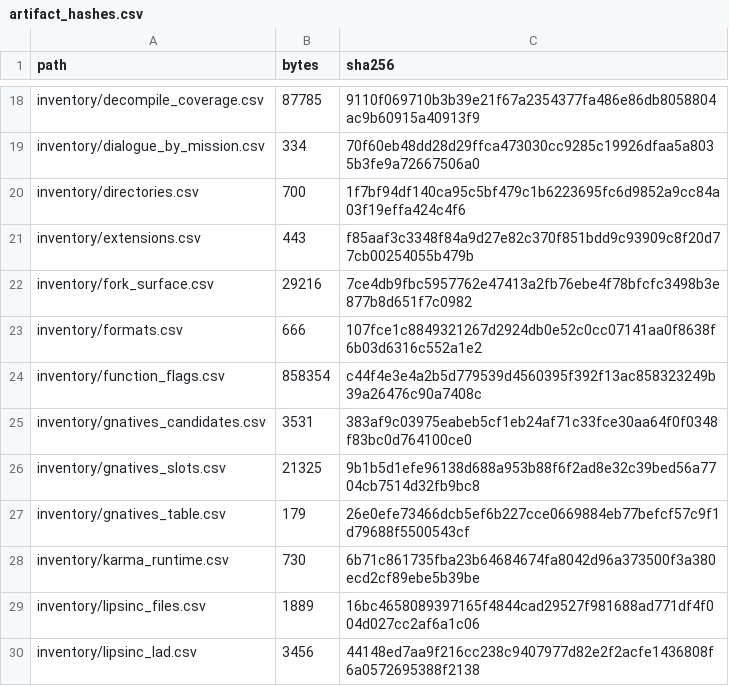
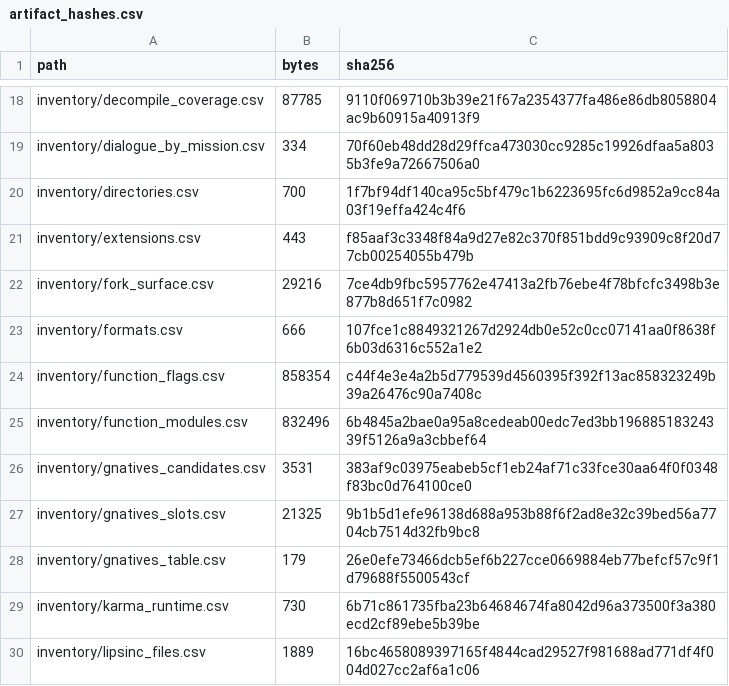
Before and after one commit to jkoehler11/stargate-alliance-decomp, a CSV file: inventory/artifact_hashes.csv, drawn as a sheet; only a part is shown, gaps mark what is left out; the shorter side is filled out with more unchanged rows; the diff names each change by its address in the sheet, - before the commit and + after, or states it on an @@ line.

Commit message:
native: the module split is per function, and there are no module ranges

```diff
--- a/inventory/artifact_hashes.csv
+++ b/inventory/artifact_hashes.csv
+row 25: inventory/function_modules.csv | 832496 | 6b4845a2bae0a95a8cedeab00edc7ed3bb19688518324339f5126a9a3cbbef64
```
Also changed, not shown: 7 other files.
